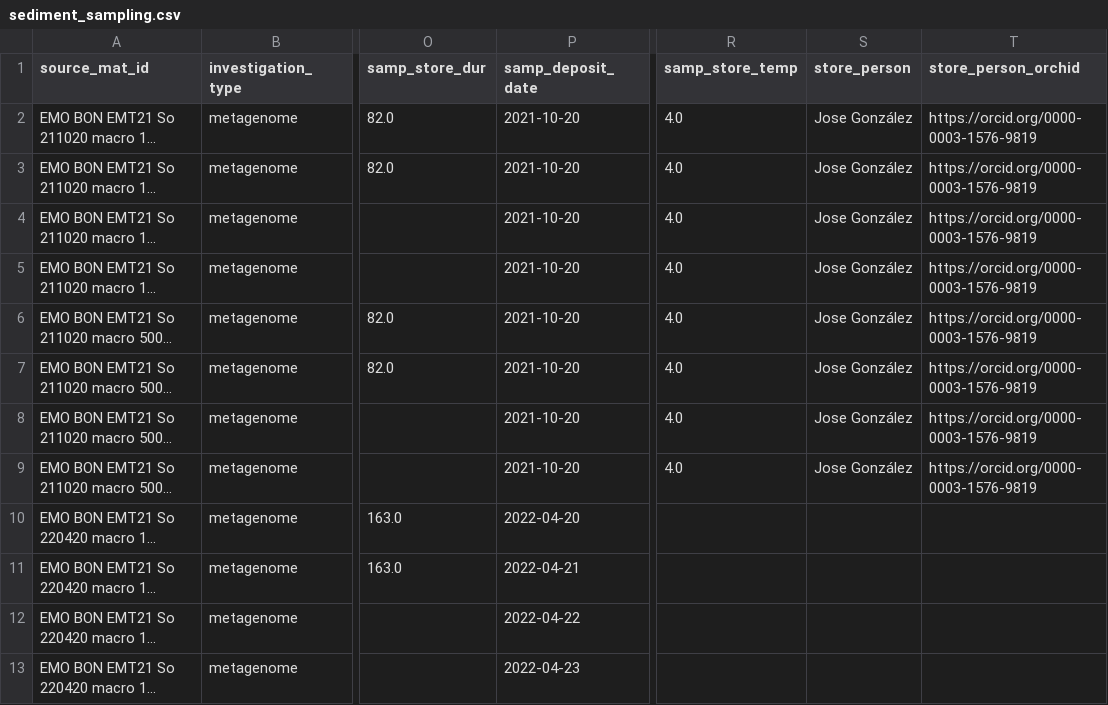
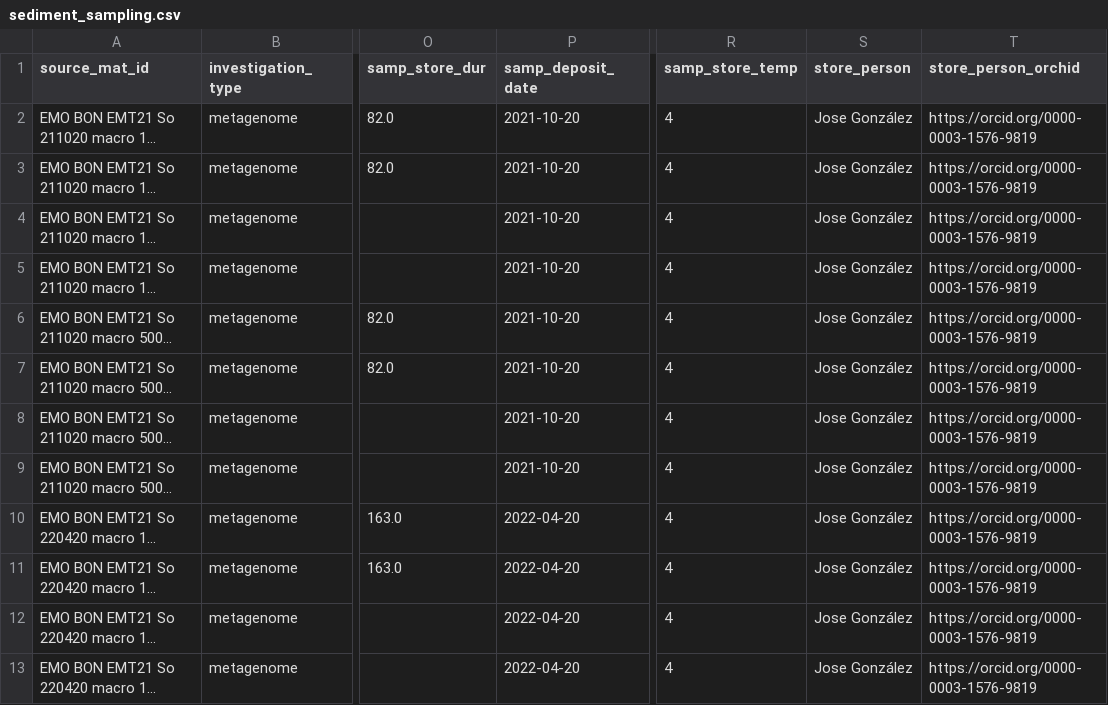
Before and after one commit to emo-bon/observatory-EMT21-data, a CSV file: downloads/gdoc-csv/sediment_sampling.csv, drawn as a sheet; only a part is shown, gaps mark what is left out; long unchanged cells end in …; the diff covers the shown part only; the diff names each change by its address in the sheet, - before the commit and + after, or states it on an @@ line.

```diff
--- a/downloads/gdoc-csv/sediment_sampling.csv
+++ b/downloads/gdoc-csv/sediment_sampling.csv
-R2:R9 (samp_store_temp): 4.0
+R2:R9 (samp_store_temp): 4
-R10:R13 (samp_store_temp): (empty)
+R10:R13 (samp_store_temp): 4
-S10:S13 (store_person): (empty)
+S10:S13 (store_person): Jose González
-T10:T13 (store_person_orchid): (empty)
+T10:T13 (store_person_orchid): https://orcid.org/0000-0003-1576-9819
-P11 (samp_deposit_date): 2022-04-21
+P11 (samp_deposit_date): 2022-04-20
-P12 (samp_deposit_date): 2022-04-22
+P12 (samp_deposit_date): 2022-04-20
-P13 (samp_deposit_date): 2022-04-23
+P13 (samp_deposit_date): 2022-04-20
```
Also changed, not shown: 8 added rows and 16 edited cells elsewhere in this file, downloads/gdoc-csv/sediment_measured.csv, downloads/gdoc-csv/water_sampling.csv.
